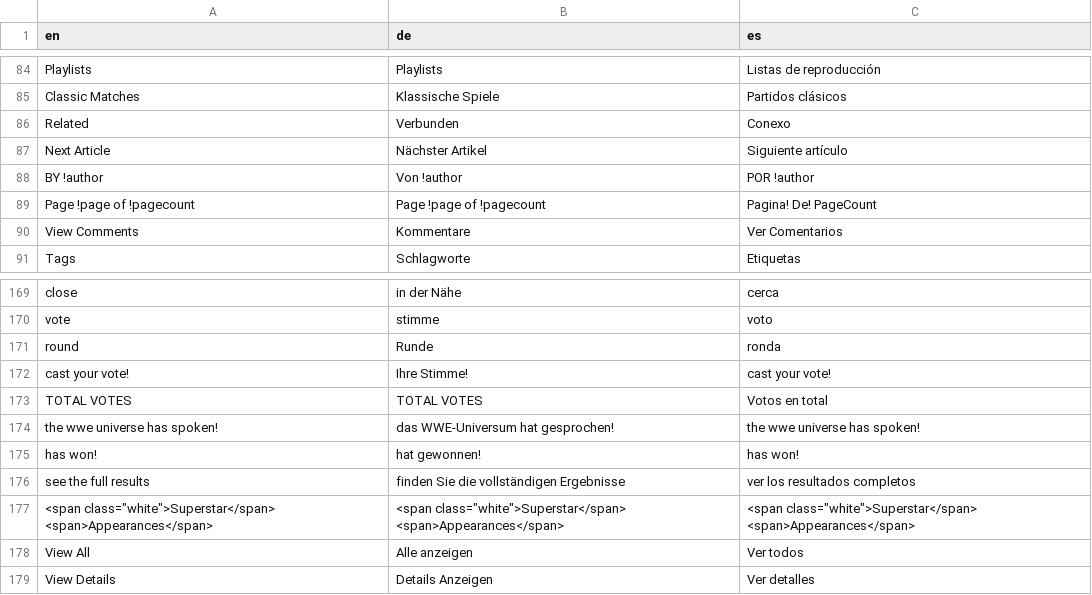
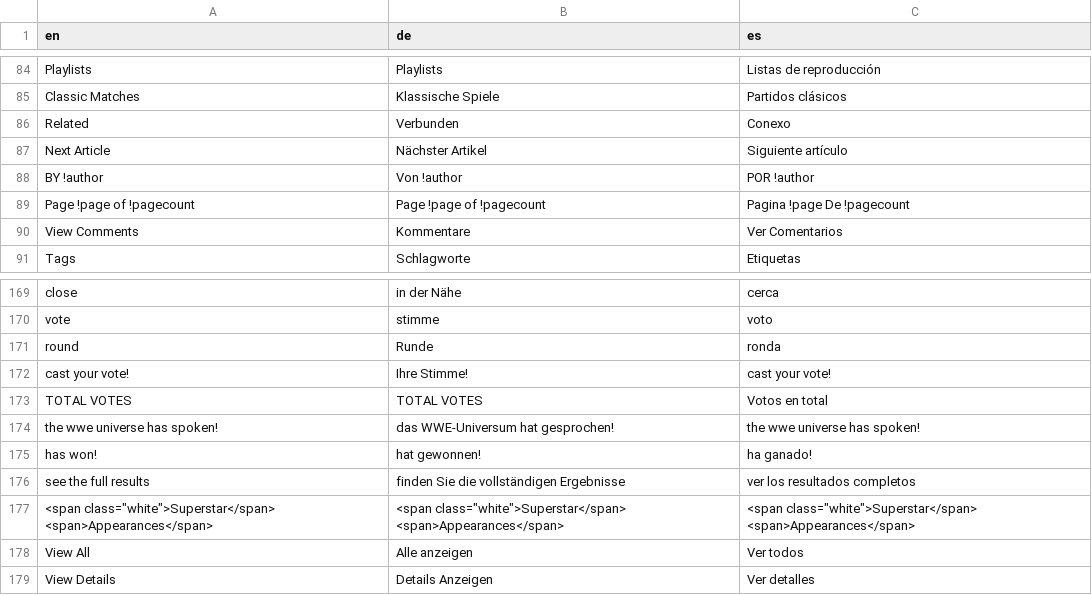
Before and after one commit to jasonLwwe/conf-files, a CSV file: Global/jason_strings.csv, drawn as a sheet; only a part is shown, gaps mark what is left out.

Commit message:
Fixed some typos in string overrides.

```diff
--- a/Global/jason_strings.csv
+++ b/Global/jason_strings.csv
@@ -88,3 +88,3 @@ Related,Verbunden,Conexo
 "BY !author","Von !author","POR !author"
-"Page !page of !pagecount","Page !page of !pagecount","Pagina! De! PageCount"
+"Page !page of !pagecount","Page !page of !pagecount","Pagina !page De !pagecount"
 "View Comments",Kommentare,"Ver Comentarios"
@@ -174,3 +174,3 @@ round,Runde,ronda
 "the wwe universe has spoken!","das WWE-Universum hat gesprochen!","the wwe universe has spoken!"
-"has won!","hat gewonnen!","has won!"
+"has won!","hat gewonnen!","ha ganado!"
 "see the full results","finden Sie die vollständigen Ergebnisse","ver los resultados completos"
```
